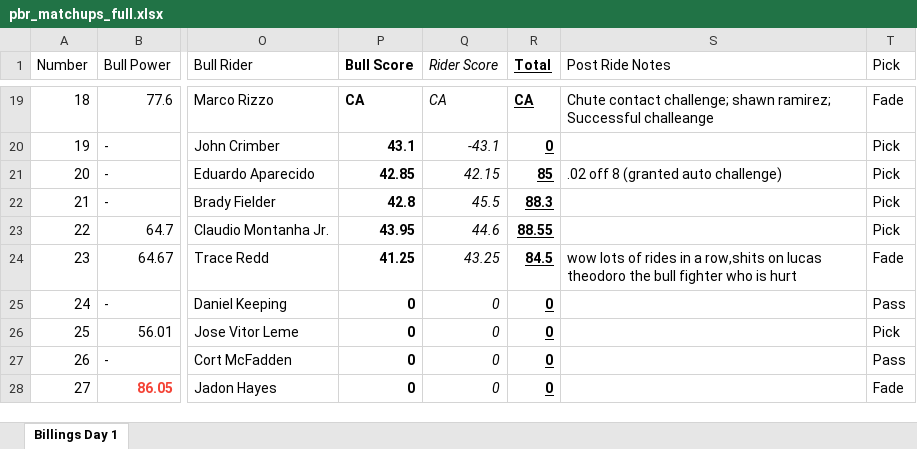
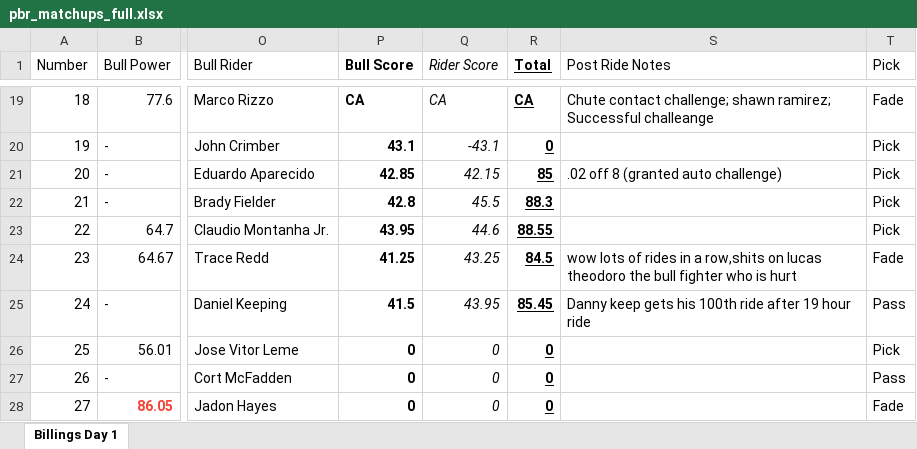
Before and after one commit to Cdiggity0/rankratings, an Excel workbook: data/pbr_matchups_full.xlsx, sheet Billings Day 1, drawn as a sheet; only a part is shown, gaps mark what is left out; values as stored, in another font and other column widths than the file's, no borders; the diff names each change by its address in the sheet, - before the commit and + after, or states it on an @@ line.

Commit message:
Add files via upload

```diff
--- a/data/pbr_matchups_full.xlsx (sheet Billings Day 1)
+++ b/data/pbr_matchups_full.xlsx (sheet Billings Day 1)
-P25 (Bull Score): 0
+P25 (Bull Score): 41.5
-Q25 (Rider Score): 0
+Q25 (Rider Score): 43.95
-R25 (Total): 0
+R25 (Total): 85.45
-S25 (Post Ride Notes): (empty)
+S25 (Post Ride Notes): Danny keep gets his 100th ride after 19 hour ride
```
